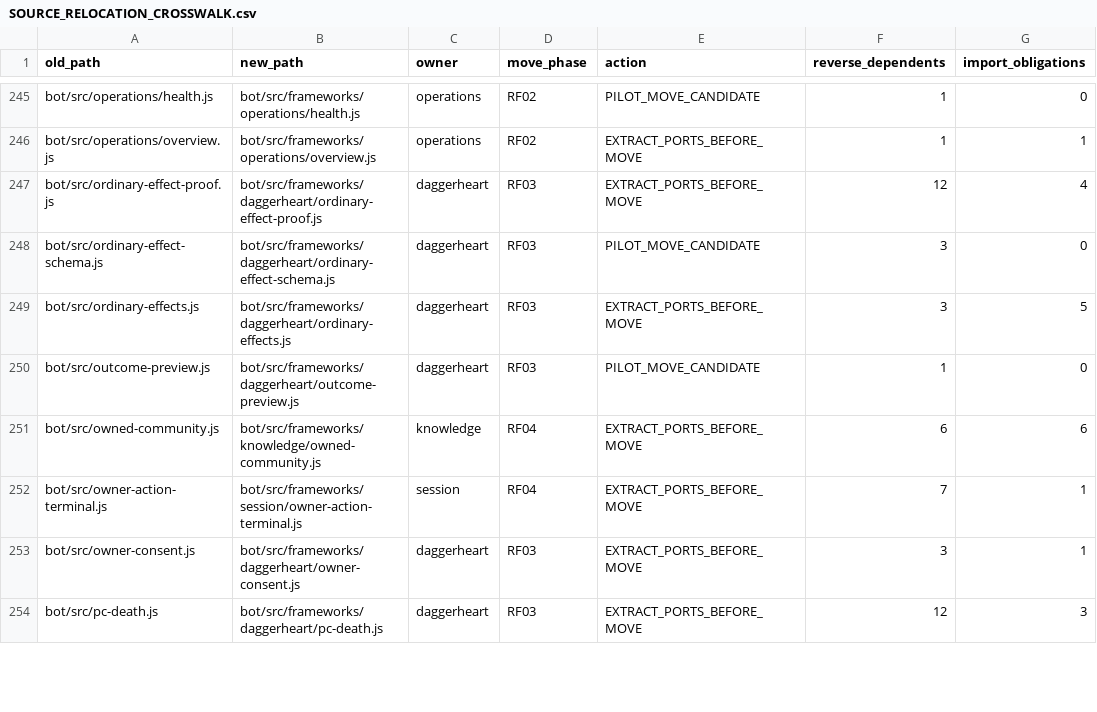
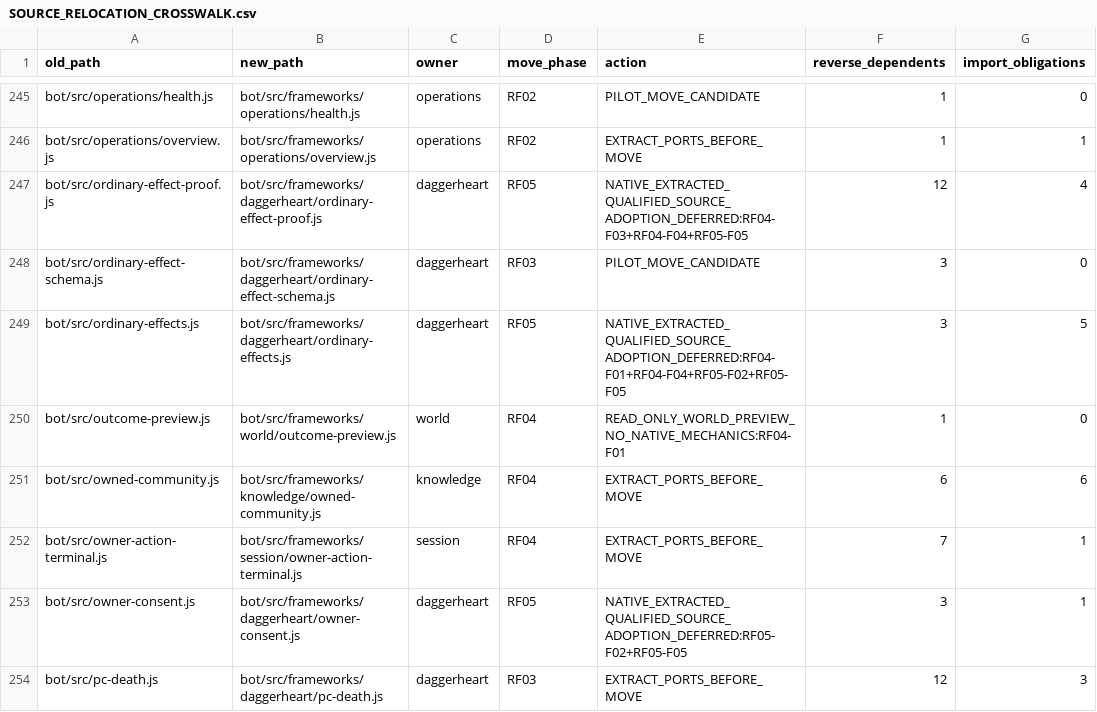
Before and after one commit to KeshireTheChaotic/Veiled_City, a CSV file: docs/Implementation_Plans/Framework_Refactor/SOURCE_RELOCATION_CROSSWALK.csv, drawn as a sheet; only a part is shown, gaps mark what is left out; the diff covers the shown part only.

Commit message:
RF03 close scoped native correction with exact future source obligations

```diff
--- a/docs/Implementation_Plans/Framework_Refactor/SOURCE_RELOCATION_CROSSWALK.csv
+++ b/docs/Implementation_Plans/Framework_Refactor/SOURCE_RELOCATION_CROSSWALK.csv
@@ -246,9 +246,9 @@ old_path,new_path,owner,move_phase,action,reverse_dependents,import_obligations
 "bot/src/operations/overview.js","bot/src/frameworks/operations/overview.js","operations","RF02","EXTRACT_PORTS_BEFORE_MOVE","1","1"
-"bot/src/ordinary-effect-proof.js","bot/src/frameworks/daggerheart/ordinary-effect-proof.js","daggerheart","RF03","EXTRACT_PORTS_BEFORE_MOVE","12","4"
+"bot/src/ordinary-effect-proof.js","bot/src/frameworks/daggerheart/ordinary-effect-proof.js","daggerheart","RF05","NATIVE_EXTRACTED_QUALIFIED_SOURCE_ADOPTION_DEFERRED:RF04-F03+RF04-F04+RF05-F05","12","4"
 "bot/src/ordinary-effect-schema.js","bot/src/frameworks/daggerheart/ordinary-effect-schema.js","daggerheart","RF03","PILOT_MOVE_CANDIDATE","3","0"
-"bot/src/ordinary-effects.js","bot/src/frameworks/daggerheart/ordinary-effects.js","daggerheart","RF03","EXTRACT_PORTS_BEFORE_MOVE","3","5"
-"bot/src/outcome-preview.js","bot/src/frameworks/daggerheart/outcome-preview.js","daggerheart","RF03","PILOT_MOVE_CANDIDATE","1","0"
+"bot/src/ordinary-effects.js","bot/src/frameworks/daggerheart/ordinary-effects.js","daggerheart","RF05","NATIVE_EXTRACTED_QUALIFIED_SOURCE_ADOPTION_DEFERRED:RF04-F01+RF04-F04+RF05-F02+RF05-F05","3","5"
+"bot/src/outcome-preview.js","bot/src/frameworks/world/outcome-preview.js","world","RF04","READ_ONLY_WORLD_PREVIEW_NO_NATIVE_MECHANICS:RF04-F01","1","0"
 "bot/src/owned-community.js","bot/src/frameworks/knowledge/owned-community.js","knowledge","RF04","EXTRACT_PORTS_BEFORE_MOVE","6","6"
 "bot/src/owner-action-terminal.js","bot/src/frameworks/session/owner-action-terminal.js","session","RF04","EXTRACT_PORTS_BEFORE_MOVE","7","1"
-"bot/src/owner-consent.js","bot/src/frameworks/daggerheart/owner-consent.js","daggerheart","RF03","EXTRACT_PORTS_BEFORE_MOVE","3","1"
+"bot/src/owner-consent.js","bot/src/frameworks/daggerheart/owner-consent.js","daggerheart","RF05","NATIVE_EXTRACTED_QUALIFIED_SOURCE_ADOPTION_DEFERRED:RF05-F02+RF05-F05","3","1"
 "bot/src/pc-death.js","bot/src/frameworks/daggerheart/pc-death.js","daggerheart","RF03","EXTRACT_PORTS_BEFORE_MOVE","12","3"
```
Also changed, not shown: 108 edited cells elsewhere in this file, 34 other files.
